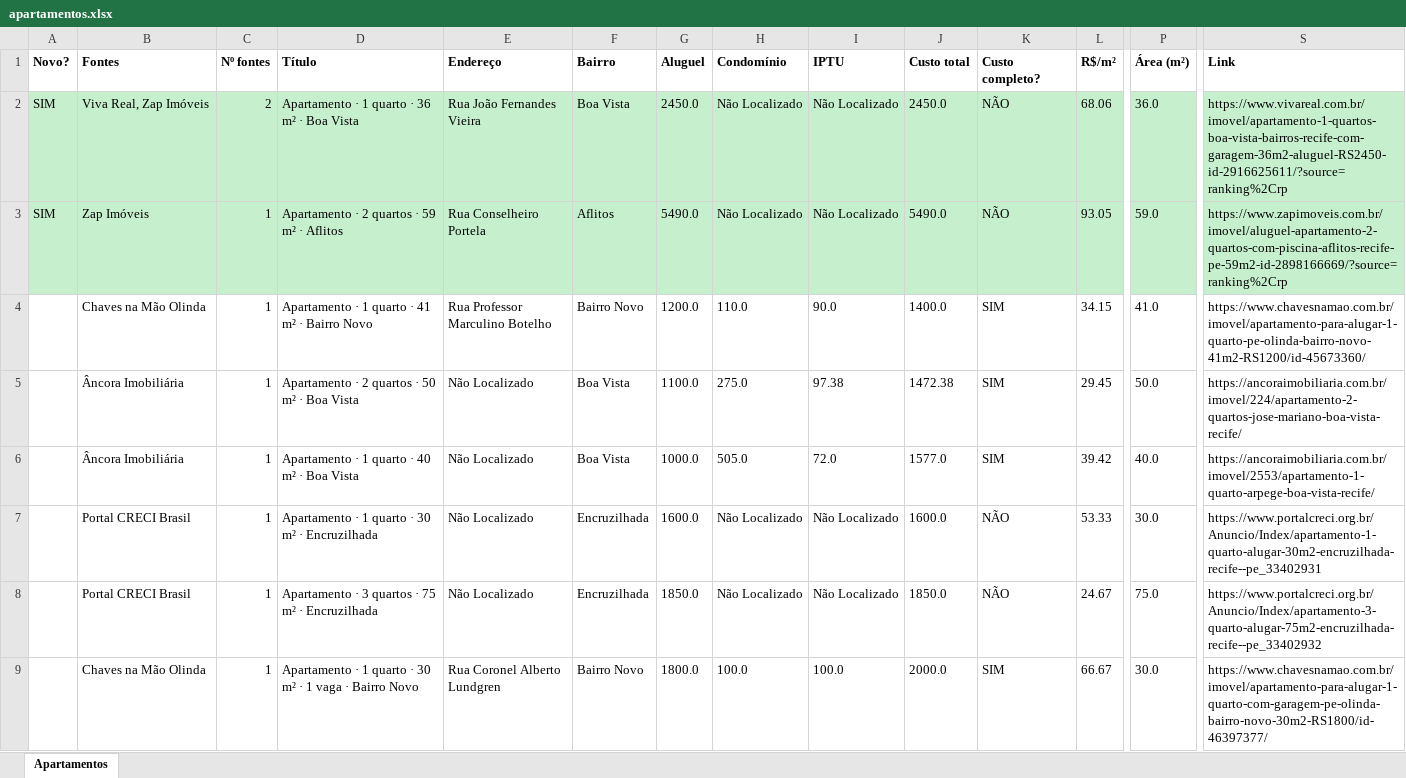
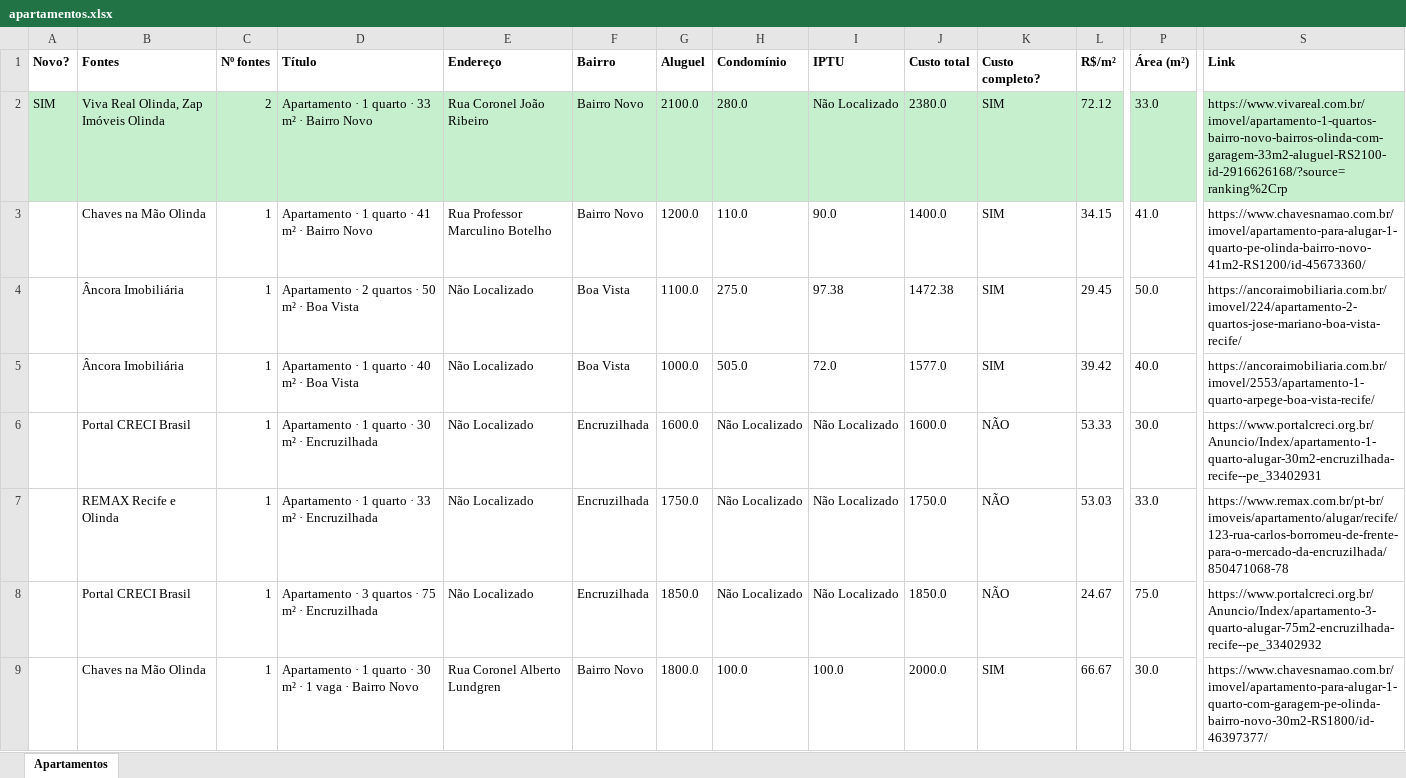
Before and after one commit to jlfig13/busca-imovel, an Excel workbook: saida/apartamentos.xlsx, sheet Apartamentos, drawn as a sheet; only a part is shown, gaps mark what is left out; values as stored, in another font and other column widths than the file's, no borders; removed rows and columns are numbered as before the commit, all else as after; rows hold the shown columns only; the diff covers the shown part only; the diff names each change by its address in the sheet, - before the commit and + after, or states it on an @@ line.

```diff
--- a/saida/apartamentos.xlsx (sheet Apartamentos)
+++ b/saida/apartamentos.xlsx (sheet Apartamentos)
-B2 (Fontes): Viva Real, Zap Imóveis
+B2 (Fontes): Viva Real Olinda, Zap Imóveis Olinda
-D2 (Título): Apartamento · 1 quarto · 36 m² · Boa Vista
+D2 (Título): Apartamento · 1 quarto · 33 m² · Bairro Novo
-E2 (Endereço): Rua João Fernandes Vieira
+E2 (Endereço): Rua Coronel João Ribeiro
-F2 (Bairro): Boa Vista
+F2 (Bairro): Bairro Novo
-G2 (Aluguel): 2450.0
+G2 (Aluguel): 2100.0
-H2 (Condomínio): Não Localizado
+H2 (Condomínio): 280.0
-J2 (Custo total): 2450.0
+J2 (Custo total): 2380.0
-K2 (Custo completo?): NÃO
+K2 (Custo completo?): SIM
-L2 (R$/m²): 68.06
+L2 (R$/m²): 72.12
-P2 (Área (m²)): 36.0
+P2 (Área (m²)): 33.0
-S2 (Link): https://www.vivareal.com.br/imovel/apartamento-1-quartos-boa-vista-bairros-recife-com-garagem-36m2-aluguel-RS2450-id-2916625611/?source=ranking%2Crp
+S2 (Link): https://www.vivareal.com.br/imovel/apartamento-1-quartos-bairro-novo-bairros-olinda-com-garagem-33m2-aluguel-RS2100-id-2916626168/?source=ranking%2Crp
-row 3: SIM | Zap Imóveis | 1 | Apartamento · 2 quartos · 59 m² · Aflitos | Rua Conselheiro Portela | Aflitos | 5490.0 | Não Localizado | Não Localizado | 5490.0 | NÃO | 93.05 | 59.0 | https://www.zapimoveis.com.br/imovel/aluguel-apartamento-2-quartos-com-piscina-aflitos-recife-pe-59m2-id-2898166669/?source=ranking%2Crp
+row 7:  | REMAX Recife e Olinda | 1 | Apartamento · 1 quarto · 33 m² · Encruzilhada | Não Localizado | Encruzilhada | 1750.0 | Não Localizado | Não Localizado | 1750.0 | NÃO | 53.03 | 33.0 | https://www.remax.com.br/pt-br/imoveis/apartamento/alugar/recife/123-rua-carlos-borromeu-de-frente-para-o-mercado-da-encruzilhada/850471068-78
```
Also changed, not shown: 20 added rows, 6 removed rows and 7 edited cells elsewhere in this sheet, 1 other file.
